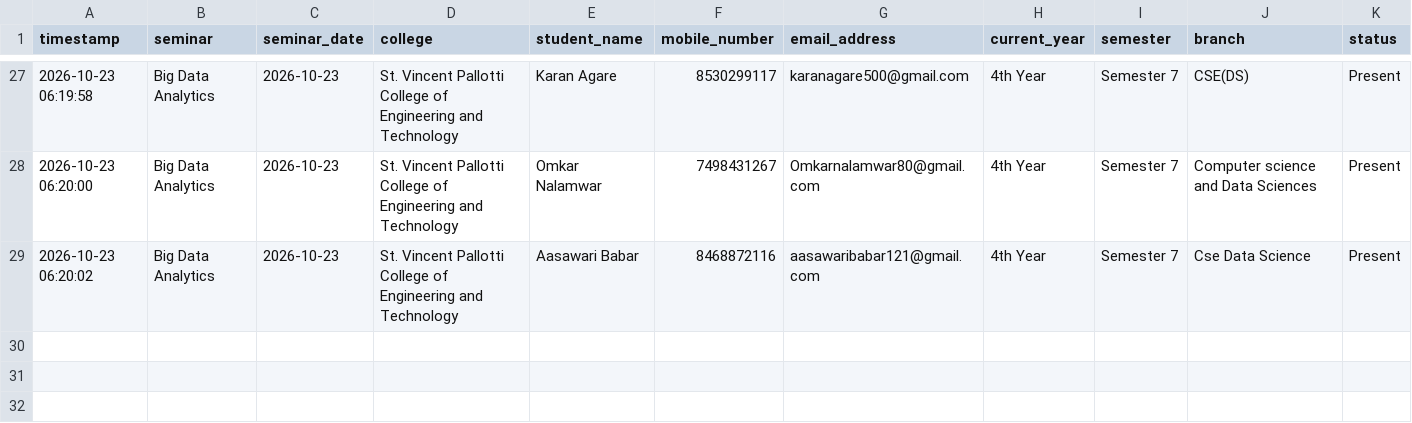
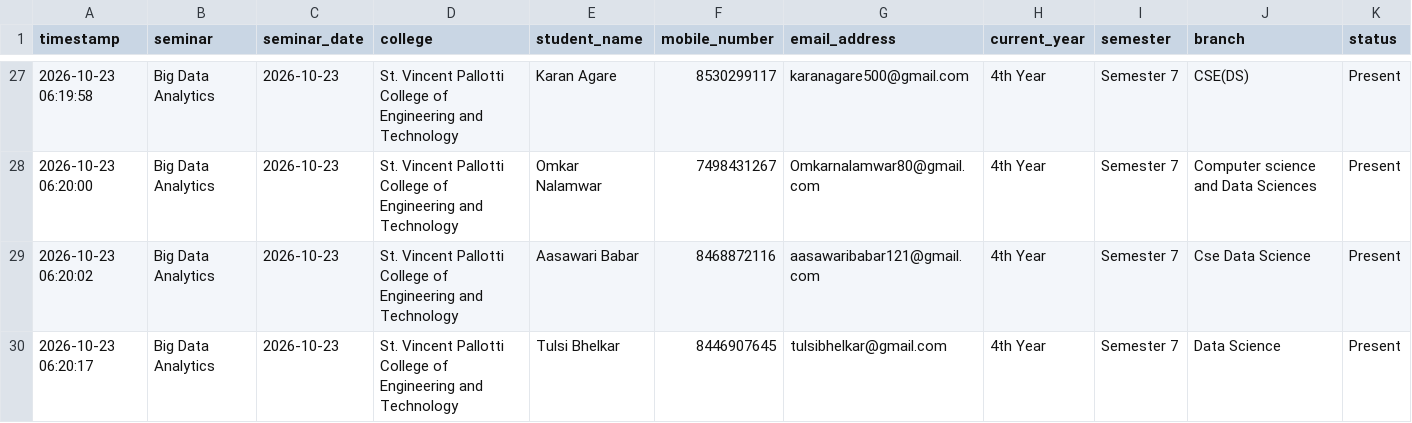
Before and after one commit to Niyaturetech/nt-student-attendance, a CSV file: attendance/2026-10-23_St_Vincent_Pallotti_College_of_Engineering_and_Technology.csv, drawn as a sheet; only a part is shown, gaps mark what is left out; the diff names each change by its address in the sheet, - before the commit and + after, or states it on an @@ line.

Commit message:
Update seminar attendance: 2026-10-23_St_Vincent_Pallotti_College_of_Engineering_and_Technology.csv

```diff
--- a/attendance/2026-10-23_St_Vincent_Pallotti_College_of_Engineering_and_Technology.csv
+++ b/attendance/2026-10-23_St_Vincent_Pallotti_College_of_Engineering_and_Technology.csv
+row 30: 2026-10-23 06:20:17 | Big Data Analytics | 2026-10-23 | St. Vincent Pallotti College of Engineering and Technology | Tulsi Bhelkar | 8446907645 | tulsibhelkar@gmail.com | 4th Year | Semester 7 | Data Science | Present
```
